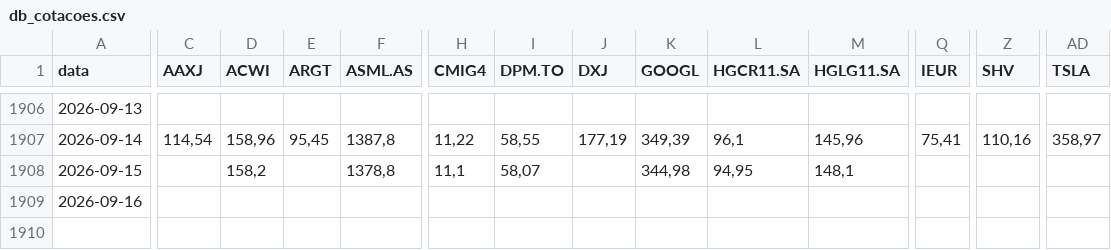
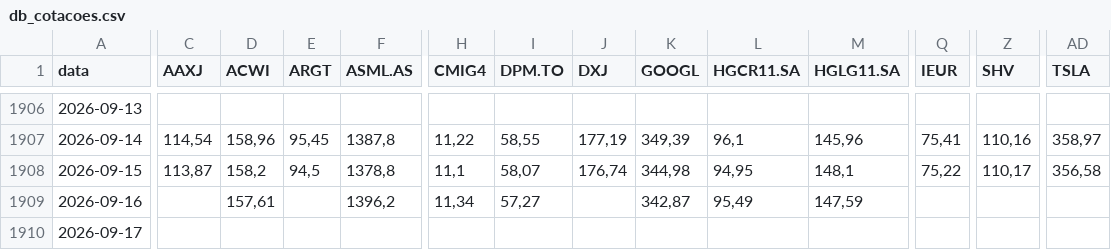
Before and after one commit to barrowsbr/Meus-investimentos-dev, a CSV file: db_cotacoes.csv, drawn as a sheet; only a part is shown, gaps mark what is left out; rows hold the shown columns only; the diff covers the shown part only; the diff names each change by its address in the sheet, - before the commit and + after, or states it on an @@ line.

```diff
--- a/db_cotacoes.csv
+++ b/db_cotacoes.csv
-C1908 (AAXJ): (empty)
+C1908 (AAXJ): 113,87
-E1908 (ARGT): (empty)
+E1908 (ARGT): 94,5
-J1908 (DXJ): (empty)
+J1908 (DXJ): 176,74
-Q1908 (IEUR): (empty)
+Q1908 (IEUR): 75,22
-Z1908 (SHV): (empty)
+Z1908 (SHV): 110,17
-AD1908 (TSLA): (empty)
+AD1908 (TSLA): 356,58
-D1909 (ACWI): (empty)
+D1909 (ACWI): 157,61
-F1909 (ASML.AS): (empty)
+F1909 (ASML.AS): 1396,2
-H1909 (CMIG4): (empty)
+H1909 (CMIG4): 11,34
-I1909 (DPM.TO): (empty)
+I1909 (DPM.TO): 57,27
-K1909 (GOOGL): (empty)
+K1909 (GOOGL): 342,87
-L1909 (HGCR11.SA): (empty)
+L1909 (HGCR11.SA): 95,49
-M1909 (HGLG11.SA): (empty)
+M1909 (HGLG11.SA): 147,59
+row 1910: 2026-09-17
```
Also changed, not shown: 26 edited cells elsewhere in this file, app_config.csv, etf_mundo_map.csv, 6 other files.
